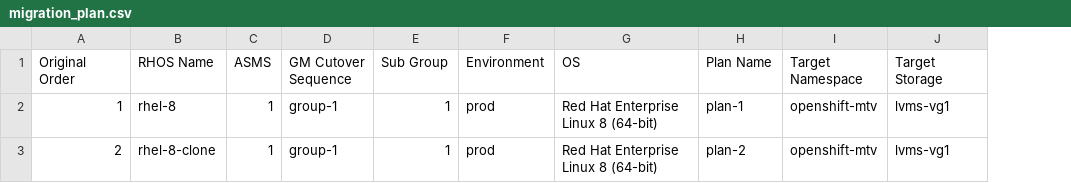
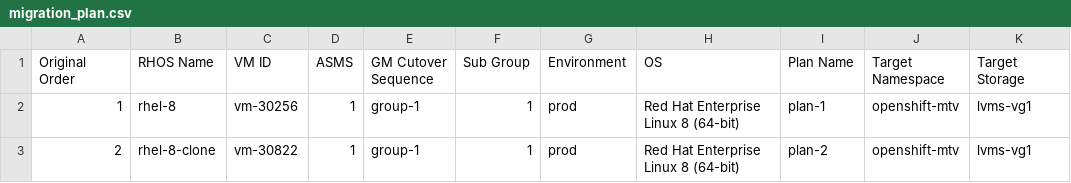
Before and after one commit to jainirajesh/mtvvmwtoopenshift, a CSV file: migration_plan.csv, drawn as a sheet; only a part is shown; the diff names each change by its address in the sheet, - before the commit and + after, or states it on an @@ line.

Commit message:
Update migration_plan.csv

```diff
--- a/migration_plan.csv
+++ b/migration_plan.csv
+column C (VM ID), rows 2-3: vm-30256 | vm-30822
```
